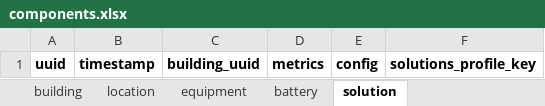
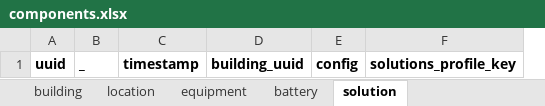
Before and after one commit to Ellariel/pv-opt2, an Excel workbook: components.xlsx, sheet solution, drawn as a sheet; values as stored, in another font and other column widths than the file's, no borders; charts and pictures not drawn; removed rows and columns are numbered as before the commit, all else as after; the diff names each change by its address in the sheet, - before the commit and + after, or states it on an @@ line.

```diff
--- a/components.xlsx (sheet solution)
+++ b/components.xlsx (sheet solution)
+column B, row 1: _
-column D, row 1: metrics
```
Also changed, not shown: sheet building, 20 other files.
